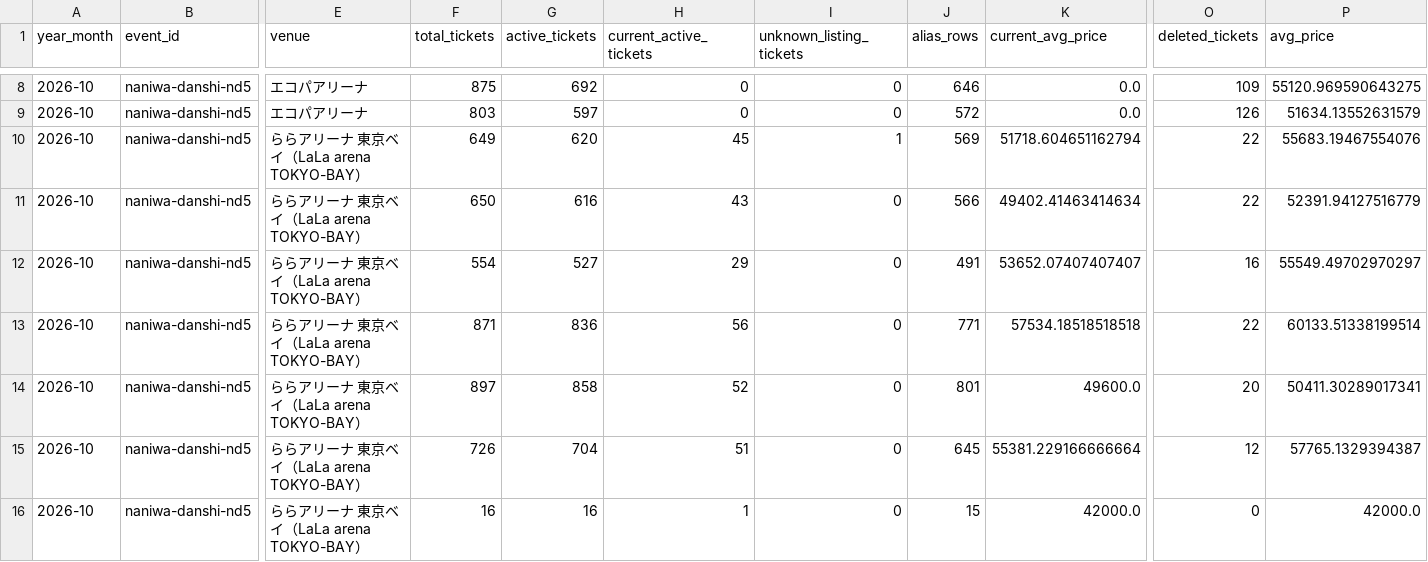
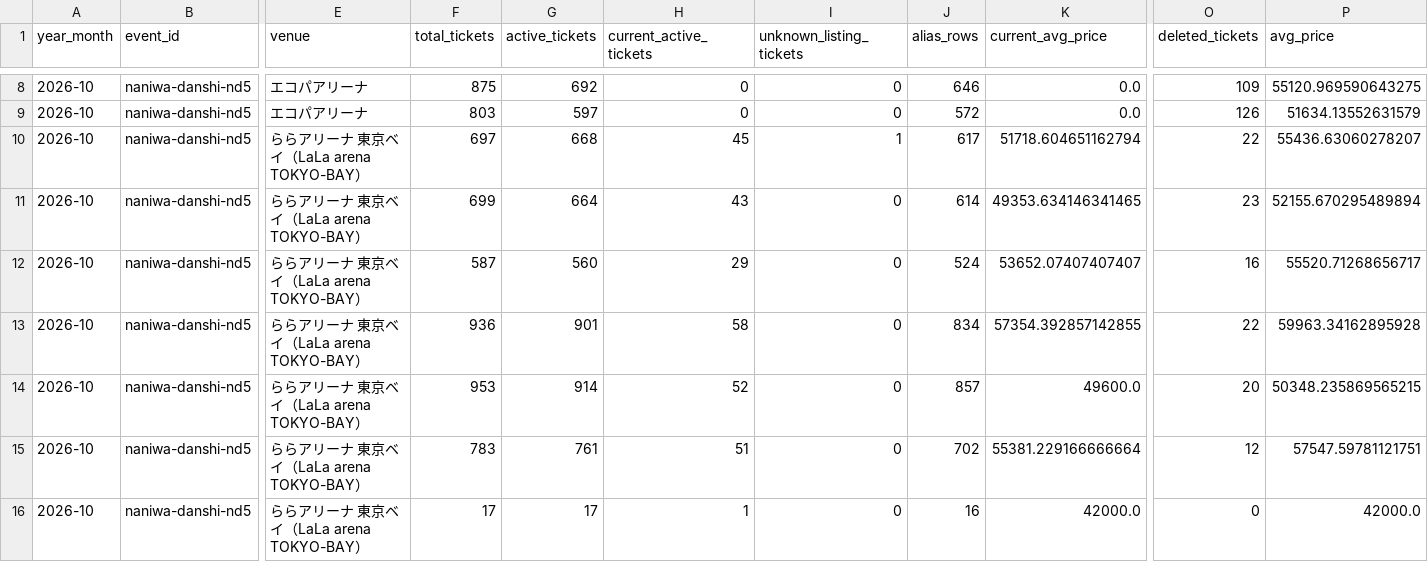
Before and after one commit to hiro8-0215/tiketen_scraper, a CSV file: data/market_snapshot/naniwa-danshi_2026-10.csv, drawn as a sheet; only a part is shown, gaps mark what is left out; the diff covers the shown part only; the diff names each change by its address in the sheet, - before the commit and + after, or states it on an @@ line.

```diff
--- a/data/market_snapshot/naniwa-danshi_2026-10.csv
+++ b/data/market_snapshot/naniwa-danshi_2026-10.csv
-F10 (total_tickets): 649
+F10 (total_tickets): 697
-G10 (active_tickets): 620
+G10 (active_tickets): 668
-J10 (alias_rows): 569
+J10 (alias_rows): 617
-P10 (avg_price): 55683.19467554076
+P10 (avg_price): 55436.63060278207
-F11 (total_tickets): 650
+F11 (total_tickets): 699
-G11 (active_tickets): 616
+G11 (active_tickets): 664
-J11 (alias_rows): 566
+J11 (alias_rows): 614
-K11 (current_avg_price): 49402.41463414634
+K11 (current_avg_price): 49353.634146341465
-O11 (deleted_tickets): 22
+O11 (deleted_tickets): 23
-P11 (avg_price): 52391.94127516779
+P11 (avg_price): 52155.670295489894
-F12 (total_tickets): 554
+F12 (total_tickets): 587
-G12 (active_tickets): 527
+G12 (active_tickets): 560
-J12 (alias_rows): 491
+J12 (alias_rows): 524
-P12 (avg_price): 55549.49702970297
+P12 (avg_price): 55520.71268656717
-F13 (total_tickets): 871
+F13 (total_tickets): 936
-G13 (active_tickets): 836
+G13 (active_tickets): 901
-H13 (current_active_tickets): 56
+H13 (current_active_tickets): 58
-J13 (alias_rows): 771
+J13 (alias_rows): 834
-K13 (current_avg_price): 57534.18518518518
+K13 (current_avg_price): 57354.392857142855
-P13 (avg_price): 60133.51338199514
+P13 (avg_price): 59963.34162895928
-F14 (total_tickets): 897
+F14 (total_tickets): 953
-G14 (active_tickets): 858
+G14 (active_tickets): 914
-J14 (alias_rows): 801
+J14 (alias_rows): 857
-P14 (avg_price): 50411.30289017341
+P14 (avg_price): 50348.235869565215
-F15 (total_tickets): 726
+F15 (total_tickets): 783
-G15 (active_tickets): 704
+G15 (active_tickets): 761
-J15 (alias_rows): 645
+J15 (alias_rows): 702
-P15 (avg_price): 57765.1329394387
+P15 (avg_price): 57547.59781121751
-F16 (total_tickets): 16
+F16 (total_tickets): 17
-G16 (active_tickets): 16
+G16 (active_tickets): 17
-J16 (alias_rows): 15
+J16 (alias_rows): 16
```
Also changed, not shown: 1 added row and 25 edited cells elsewhere in this file, data/market_snapshot/ae-group_2026-10.csv, data/market_snapshot/hey-say-jump_2026-10.csv, 40 other files.
